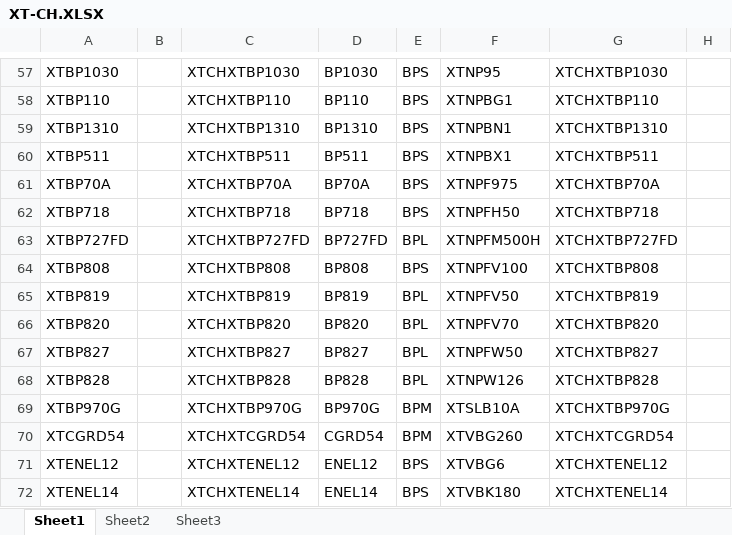
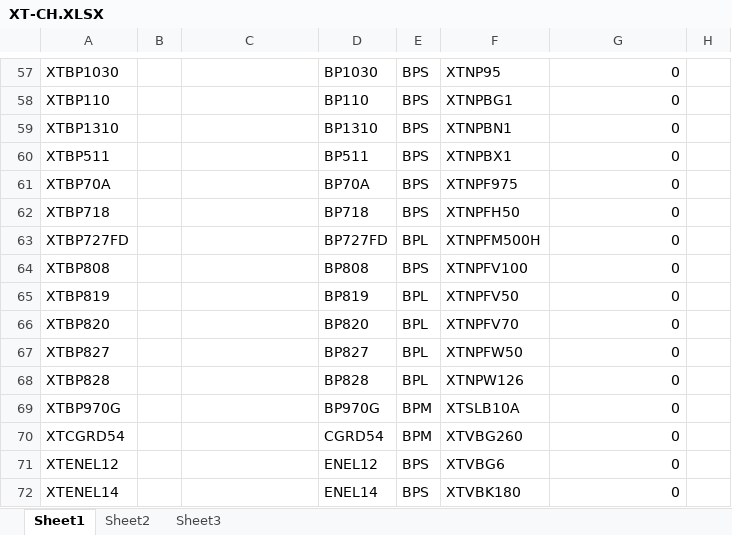
Before and after one commit to briggsoft/MAZ-KW, an Excel workbook: XT-CH.XLSX, sheet Sheet1, drawn as a sheet; only a part is shown, gaps mark what is left out; values as stored, in another font and other column widths than the file's, no borders; the diff covers the shown part only; the diff names each change by its address in the sheet, - before the commit and + after, or states it on an @@ line.

```diff
--- a/XT-CH.XLSX (sheet Sheet1)
+++ b/XT-CH.XLSX (sheet Sheet1)
-C57: XTCHXTBP1030
+C57: (empty)
-G57: XTCHXTBP1030
+G57: 0
-C58: XTCHXTBP110
+C58: (empty)
-G58: XTCHXTBP110
+G58: 0
-C59: XTCHXTBP1310
+C59: (empty)
-G59: XTCHXTBP1310
+G59: 0
-C60: XTCHXTBP511
+C60: (empty)
-G60: XTCHXTBP511
+G60: 0
-C61: XTCHXTBP70A
+C61: (empty)
-G61: XTCHXTBP70A
+G61: 0
-C62: XTCHXTBP718
+C62: (empty)
-G62: XTCHXTBP718
+G62: 0
-C63: XTCHXTBP727FD
+C63: (empty)
-G63: XTCHXTBP727FD
+G63: 0
-C64: XTCHXTBP808
+C64: (empty)
-G64: XTCHXTBP808
+G64: 0
-C65: XTCHXTBP819
+C65: (empty)
-G65: XTCHXTBP819
+G65: 0
-C66: XTCHXTBP820
+C66: (empty)
-G66: XTCHXTBP820
+G66: 0
-C67: XTCHXTBP827
+C67: (empty)
-G67: XTCHXTBP827
+G67: 0
-C68: XTCHXTBP828
+C68: (empty)
-G68: XTCHXTBP828
+G68: 0
-C69: XTCHXTBP970G
+C69: (empty)
-G69: XTCHXTBP970G
+G69: 0
-C70: XTCHXTCGRD54
+C70: (empty)
-G70: XTCHXTCGRD54
+G70: 0
-C71: XTCHXTENEL12
+C71: (empty)
-G71: XTCHXTENEL12
+G71: 0
-C72: XTCHXTENEL14
+C72: (empty)
-G72: XTCHXTENEL14
+G72: 0
```
Also changed, not shown: 74 edited cells elsewhere in this sheet, sheet Sheet2.
